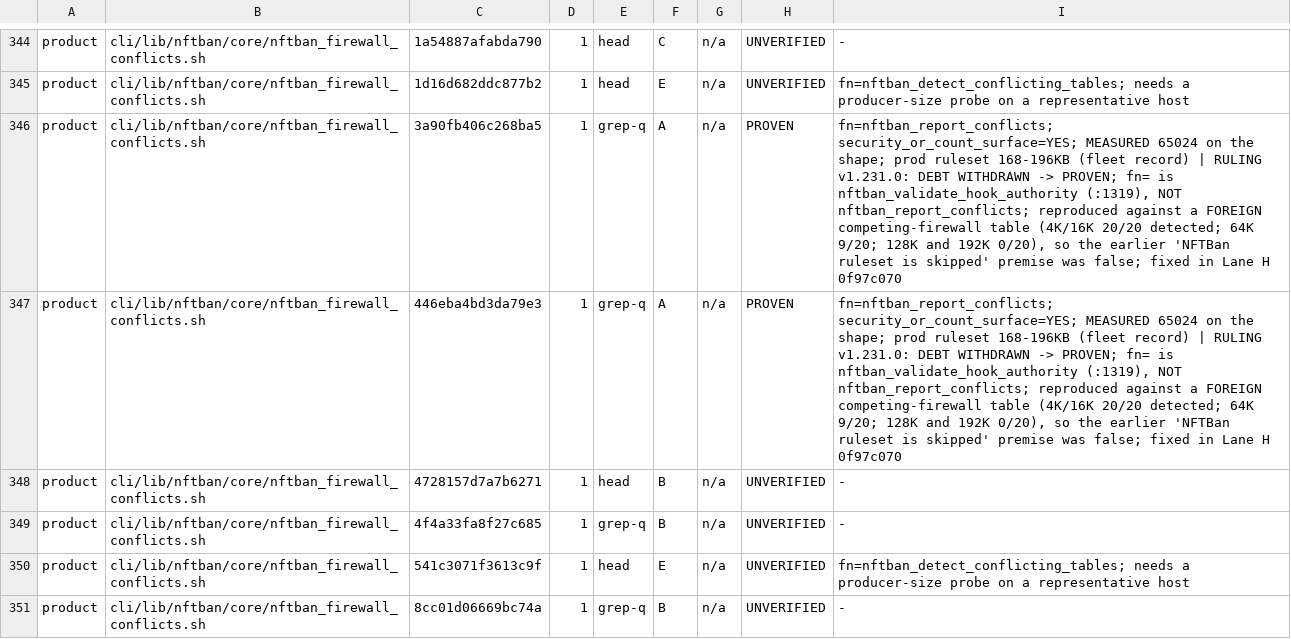
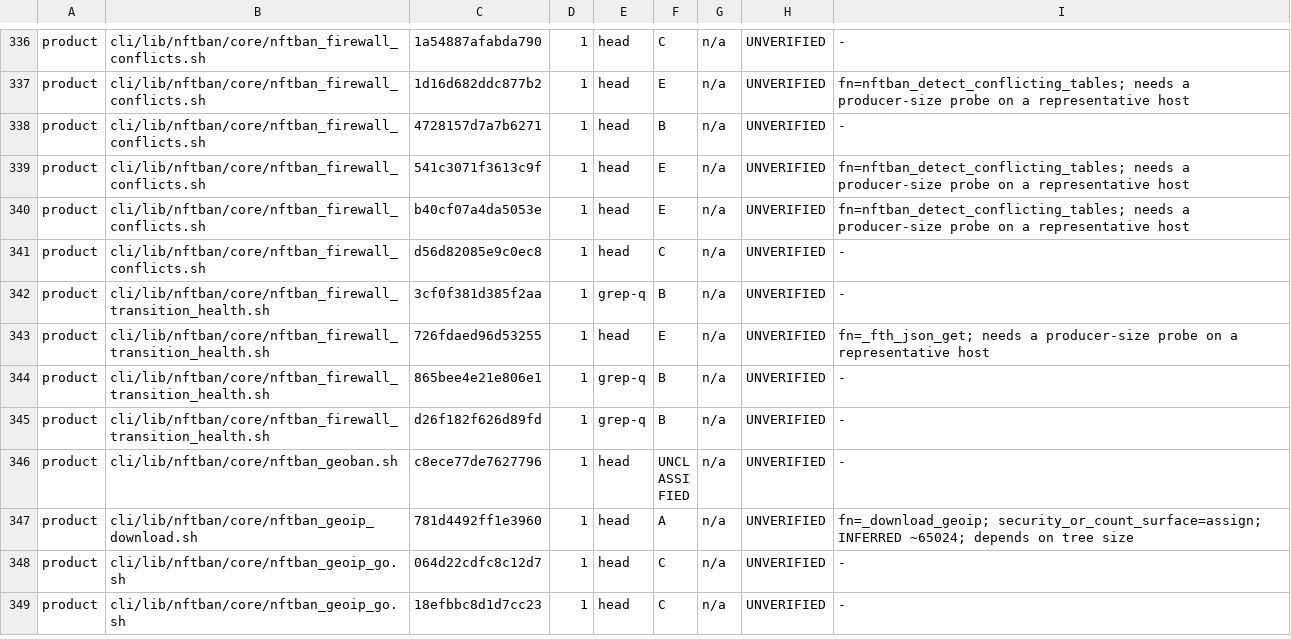
Before and after one commit to itcmsgr/nftban, a TSV file: scripts/ci/data/pipefail-epipe-exposure-registry.tsv, drawn as a sheet; only a part is shown, gaps mark what is left out; the shorter side is filled out with more unchanged rows; the diff covers the shown part only.

Commit message:
chore(ci): reconcile the EPIPE registry against the composed v1.231.0 product
This runs LAST by design. F, C and H removed sites the registry still declared, and
the ratchet refused to let that pass silently:

    FAIL [EPIPE_REGISTRY_STALE]  nftban_firewall_conflicts.sh · cmd_status.sh
                                 cmd_botguard.sh · nftban_ddos_classic.sh
                                 0 site(s) detected, registry declares 1

That failure was the intended demonstration: the registry tracks the product, not a
static artifact. Reconciled by regeneration, not by deletion.

    registry  567 -> 551 rows / 596 sites
    ledger      0 ->  16 rows
    guard     rc=0, all seven counters 0

⛔ PROVENANCE PRESERVED ON THE MOVE — the property that makes the ledger worth having:

    6 PROVEN      stay PROVEN       (firewall_conflicts x4, ddos_classic x2)
   10 UNVERIFIED  stay UNVERIFIED   (shape removed, defect never reproduced)
    mode=classic  preserved on the ddos_classic rows

Nothing was upgraded because its shape happened to disappear. "Shape eliminated" and
"defect reproduced" remain separate facts, so the ledger still does not support the
claim "DDoS is covered" — coverage is per mode, and absence of a row for a mode means
UNVERIFIED, never safe.

A ledger row records a DISAPPEARANCE, not a certificate. A row moves only if its
source file survives; a file that left stays ORPHAN for a human. A remediated
fingerprint detected again FAILS, so a reintroduction cannot land as an ordinary new
row that has forgotten what it cost.

The test-corpus inventory reaches 201 files / 740 sites (was 67/135). That is the
corrected detector seeing what the false builtin-producer exemption hid — not new
debt. `echo`/`printf` producers CAN be EPIPE'd; measured rc=141 at 200,000 B with the
match succeeding.

⛔ THIS DOES NOT CLOSE THE EPIPE CLASS. Active release-blocking instances are fixed in
other lanes; the product population is now under an enforceable ratchet; the
remaining classified debt is explicitly registered for later remediation.

Refs: v1.231.0 Lane G

```diff
--- a/scripts/ci/data/pipefail-epipe-exposure-registry.tsv
+++ b/scripts/ci/data/pipefail-epipe-exposure-registry.tsv
@@ -345,7 +337,3 @@ product	cli/lib/nftban/core/nftban_firewall_conflicts.sh	1a54887afabda790	1	head
 product	cli/lib/nftban/core/nftban_firewall_conflicts.sh	1d16d682ddc877b2	1	head	E	n/a	UNVERIFIED	fn=nftban_detect_conflicting_tables; needs a producer-size probe on a representative host
-product	cli/lib/nftban/core/nftban_firewall_conflicts.sh	3a90fb406c268ba5	1	grep-q	A	n/a	PROVEN	fn=nftban_report_conflicts; security_or_count_surface=YES; MEASURED 65024 on the shape; prod ruleset 168-196KB (fleet record) | RULING v1.231.0: DEBT WITHDRAWN -> PROVEN; fn= is nftban_validate_hook_authority (:1319), NOT nftban_report_conflicts; reproduced against a FOREIGN competing-firewall table (4K/16K 20/20 detected; 64K 9/20; 128K and 192K 0/20), so the earlier 'NFTBan ruleset is skipped' premise was false; fixed in Lane H 0f97c070
-product	cli/lib/nftban/core/nftban_firewall_conflicts.sh	446eba4bd3da79e3	1	grep-q	A	n/a	PROVEN	fn=nftban_report_conflicts; security_or_count_surface=YES; MEASURED 65024 on the shape; prod ruleset 168-196KB (fleet record) | RULING v1.231.0: DEBT WITHDRAWN -> PROVEN; fn= is nftban_validate_hook_authority (:1319), NOT nftban_report_conflicts; reproduced against a FOREIGN competing-firewall table (4K/16K 20/20 detected; 64K 9/20; 128K and 192K 0/20), so the earlier 'NFTBan ruleset is skipped' premise was false; fixed in Lane H 0f97c070
 product	cli/lib/nftban/core/nftban_firewall_conflicts.sh	4728157d7a7b6271	1	head	B	n/a	UNVERIFIED	-
-product	cli/lib/nftban/core/nftban_firewall_conflicts.sh	4f4a33fa8f27c685	1	grep-q	B	n/a	UNVERIFIED	-
 product	cli/lib/nftban/core/nftban_firewall_conflicts.sh	541c3071f3613c9f	1	head	E	n/a	UNVERIFIED	fn=nftban_detect_conflicting_tables; needs a producer-size probe on a representative host
-product	cli/lib/nftban/core/nftban_firewall_conflicts.sh	8cc01d06669bc74a	1	grep-q	B	n/a	UNVERIFIED	-
```
Also changed, not shown: 12 removed rows elsewhere in this file, scripts/ci/data/pipefail-epipe-remediated-ledger.tsv, scripts/ci/data/pipefail-epipe-test-corpus-inventory.tsv.
